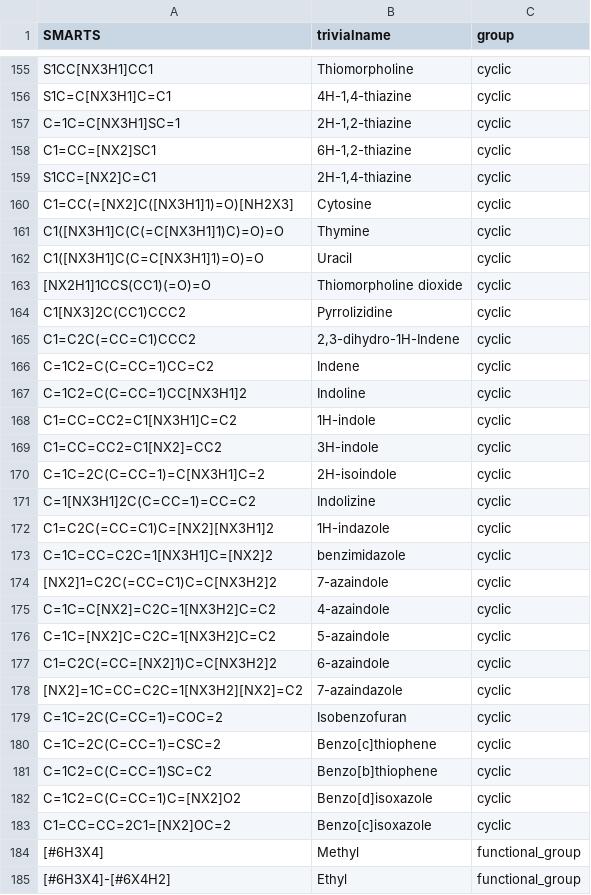
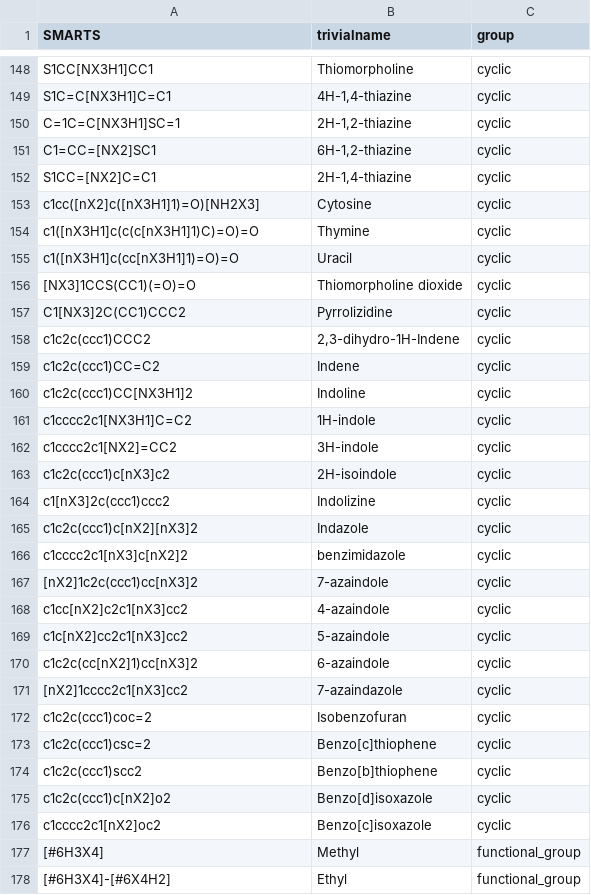
Before and after one commit to torbengutermuth/SmartChemist, a CSV file: smart_chemist_backend/smarts_smart_chemist.csv, drawn as a sheet; only a part is shown, gaps mark what is left out; the diff covers the shown part only.

```diff
--- a/smart_chemist_backend/smarts_smart_chemist.csv
+++ b/smart_chemist_backend/smarts_smart_chemist.csv
@@ -159,26 +152,26 @@ C1=CC=[NX2]SC1,"6H-1,2-thiazine",cyclic
 S1CC=[NX2]C=C1,"2H-1,4-thiazine",cyclic
-C1=CC(=[NX2]C([NX3H1]1)=O)[NH2X3],Cytosine,cyclic
-C1([NX3H1]C(C(=C[NX3H1]1)C)=O)=O,Thymine,cyclic
-C1([NX3H1]C(C=C[NX3H1]1)=O)=O,Uracil,cyclic
-[NX2H1]1CCS(CC1)(=O)=O,Thiomorpholine dioxide,cyclic
+c1cc([nX2]c([nX3H1]1)=O)[NH2X3],Cytosine,cyclic
+c1([nX3H1]c(c(c[nX3H1]1)C)=O)=O,Thymine,cyclic
+c1([nX3H1]c(cc[nX3H1]1)=O)=O,Uracil,cyclic
+[NX3]1CCS(CC1)(=O)=O,Thiomorpholine dioxide,cyclic
 C1[NX3]2C(CC1)CCC2,Pyrrolizidine,cyclic
-C1=C2C(=CC=C1)CCC2,"2,3-dihydro-1H-Indene",cyclic
-C=1C2=C(C=CC=1)CC=C2,Indene,cyclic
-C=1C2=C(C=CC=1)CC[NX3H1]2,Indoline,cyclic
-C1=CC=CC2=C1[NX3H1]C=C2,1H-indole,cyclic
-C1=CC=CC2=C1[NX2]=CC2,3H-indole,cyclic
-C=1C=2C(C=CC=1)=C[NX3H1]C=2,2H-isoindole,cyclic
-C=1[NX3H1]2C(C=CC=1)=CC=C2,Indolizine,cyclic
-C1=C2C(=CC=C1)C=[NX2][NX3H1]2,1H-indazole,cyclic
-C=1C=CC=C2C=1[NX3H1]C=[NX2]2,benzimidazole,cyclic
-[NX2]1=C2C(=CC=C1)C=C[NX3H2]2,7-azaindole,cyclic
-C=1C=C[NX2]=C2C=1[NX3H2]C=C2,4-azaindole,cyclic
-C=1C=[NX2]C=C2C=1[NX3H2]C=C2,5-azaindole,cyclic
-C1=C2C(=CC=[NX2]1)C=C[NX3H2]2,6-azaindole,cyclic
-[NX2]=1C=CC=C2C=1[NX3H2][NX2]=C2,7-azaindazole,cyclic
-C=1C=2C(C=CC=1)=COC=2,Isobenzofuran,cyclic
-C=1C=2C(C=CC=1)=CSC=2,Benzo[c]thiophene,cyclic
-C=1C2=C(C=CC=1)SC=C2,Benzo[b]thiophene,cyclic
-C=1C2=C(C=CC=1)C=[NX2]O2,Benzo[d]isoxazole,cyclic
-C1=CC=CC=2C1=[NX2]OC=2,Benzo[c]isoxazole,cyclic
+c1c2c(ccc1)CCC2,"2,3-dihydro-1H-Indene",cyclic
+c1c2c(ccc1)CC=C2,Indene,cyclic
+c1c2c(ccc1)CC[NX3H1]2,Indoline,cyclic
+c1cccc2c1[NX3H1]C=C2,1H-indole,cyclic
+c1cccc2c1[NX2]=CC2,3H-indole,cyclic
+c1c2c(ccc1)c[nX3]c2,2H-isoindole,cyclic
+c1[nX3]2c(ccc1)ccc2,Indolizine,cyclic
+c1c2c(ccc1)c[nX2][nX3]2,Indazole,cyclic
+c1cccc2c1[nX3]c[nX2]2,benzimidazole,cyclic
+[nX2]1c2c(ccc1)cc[nX3]2,7-azaindole,cyclic
+c1cc[nX2]c2c1[nX3]cc2,4-azaindole,cyclic
+c1c[nX2]cc2c1[nX3]cc2,5-azaindole,cyclic
+c1c2c(cc[nX2]1)cc[nX3]2,6-azaindole,cyclic
+[nX2]1cccc2c1[nX3]cc2,7-azaindazole,cyclic
+c1c2c(ccc1)coc=2,Isobenzofuran,cyclic
+c1c2c(ccc1)csc=2,Benzo[c]thiophene,cyclic
+c1c2c(ccc1)scc2,Benzo[b]thiophene,cyclic
+c1c2c(ccc1)c[nX2]o2,Benzo[d]isoxazole,cyclic
+c1cccc2c1[nX2]oc2,Benzo[c]isoxazole,cyclic
 [#6H3X4],Methyl,functional_group
```
Also changed, not shown: 20 added rows, 8 removed rows and 31 edited cells elsewhere in this file, 1 other file.
